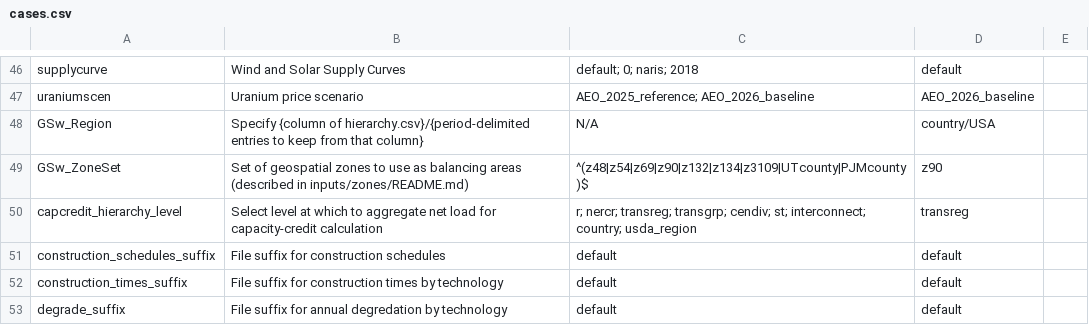
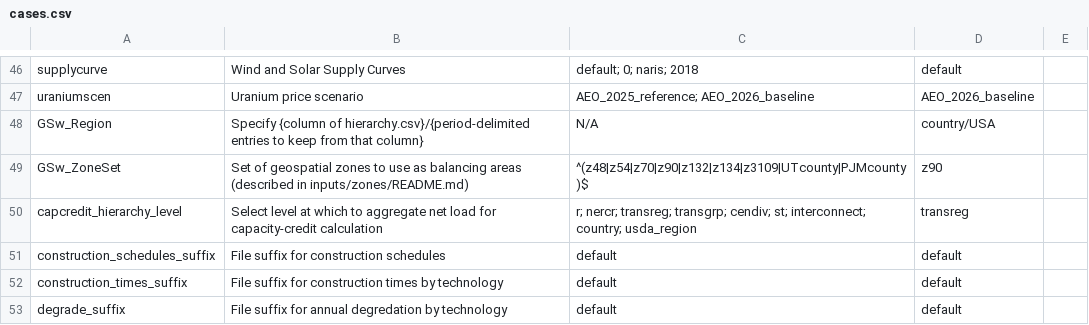
Before and after one commit to ReEDS-Model/ReEDS, a CSV file: cases.csv, drawn as a sheet; only a part is shown, gaps mark what is left out.

```diff
--- a/cases.csv
+++ b/cases.csv
@@ -48,3 +48,3 @@ uraniumscen,Uranium price scenario,AEO_2025_reference; AEO_2026_baseline,AEO_202
 GSw_Region,Specify {column of hierarchy.csv}/{period-delimited entries to keep from that column},N/A,country/USA,
-GSw_ZoneSet,Set of geospatial zones to use as balancing areas (described in inputs/zones/README.md),^(z48|z54|z69|z90|z132|z134|z3109|UTcounty|PJMcounty)$,z90,
+GSw_ZoneSet,Set of geospatial zones to use as balancing areas (described in inputs/zones/README.md),^(z48|z54|z70|z90|z132|z134|z3109|UTcounty|PJMcounty)$,z90,
 capcredit_hierarchy_level,Select level at which to aggregate net load for capacity-credit calculation,r; nercr; transreg; transgrp; cendiv; st; interconnect; country; usda_region,transreg,
```
Also changed, not shown: 3 other files.
